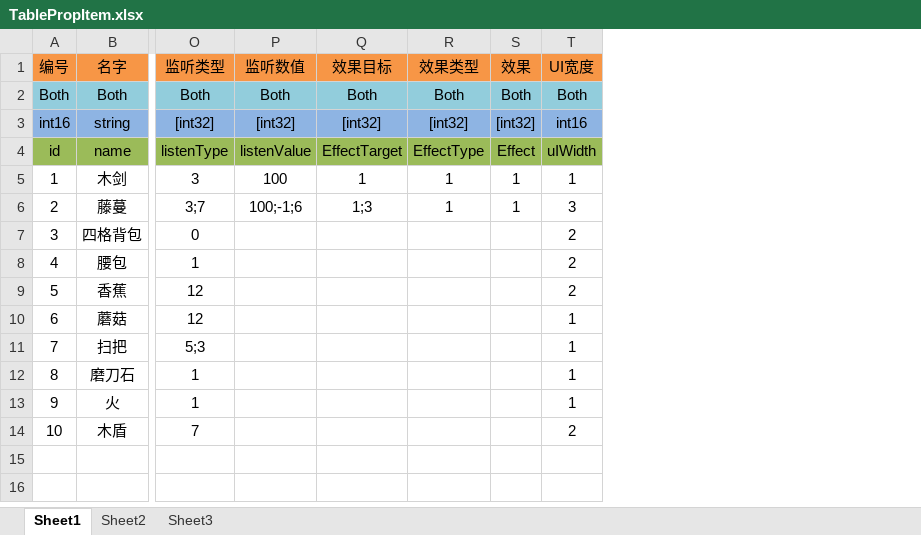
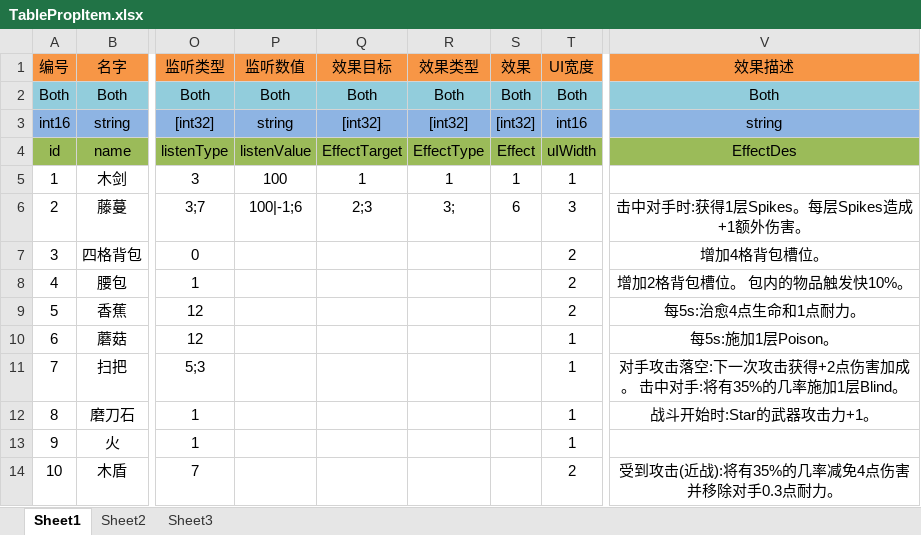
Before and after one commit to kyrie6510/BagBattle, an Excel workbook: Project/Tools/Excel/plan/excel/Common/TablePropItem.xlsx, sheet Sheet1, drawn as a sheet; only a part is shown, gaps mark what is left out; values as stored, in another font and other column widths than the file's, no borders; conditional formats not drawn; the diff names each change by its address in the sheet, - before the commit and + after, or states it on an @@ line.

Commit message:
Add excel修改

```diff
--- a/Project/Tools/Excel/plan/excel/Common/TablePropItem.xlsx (sheet Sheet1)
+++ b/Project/Tools/Excel/plan/excel/Common/TablePropItem.xlsx (sheet Sheet1)
+column V (效果描述), rows 2-14: Both | string | EffectDes |  | 击中对手时:获得1层Spikes。每层Spikes造成+1额外伤害。 | 增加4格背包槽位。 | 增加2格背包槽位。 包内的物品触发快10%。 | 每5s:治愈4点生命和1点耐力。 | 每5s:施加1层Poison。 | 对手攻击落空:下一次攻击获得+2点伤害加成。 击中对手:将有35%的几率施加1层Blind。 | 战斗开始时:Star的武器攻击力+1。 |  | 受到攻击(近战):将有35%的几率减免4点伤害并移除对手0.3点耐力。
-P3 (监听数值): [int32]
+P3 (监听数值): string
-P6 (监听数值): 100;-1;6
+P6 (监听数值): 100|-1;6
-Q6 (效果目标): 1;3
+Q6 (效果目标): 2;3
-R6 (效果类型): 1
+R6 (效果类型): 3;
-S6 (效果): 1
+S6 (效果): 6
```
